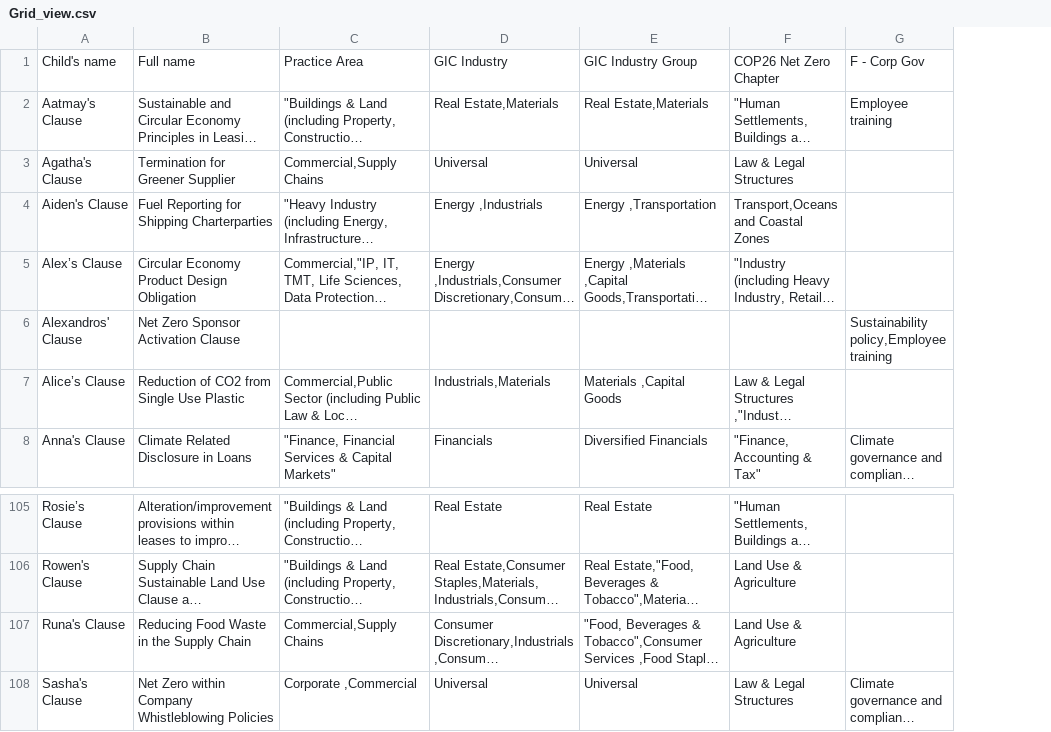
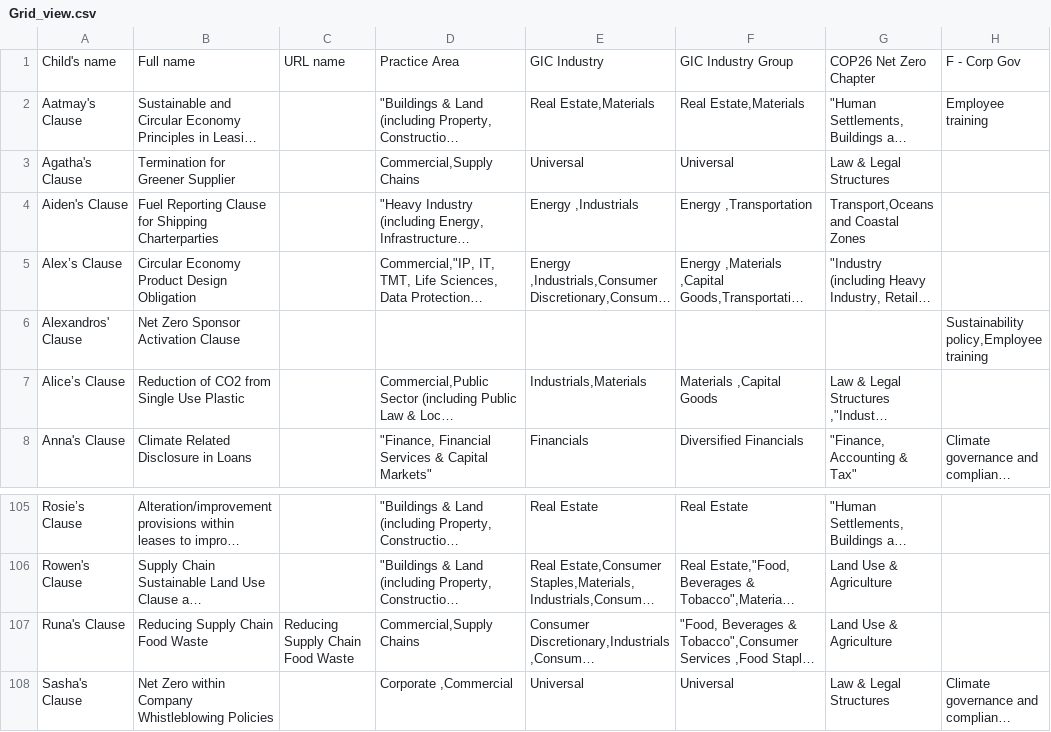
Before and after one commit to LemmaLegalConsulting/docassemble-tclpgoogledocsmerger, a CSV file: docassemble/tclpgoogledocsmerger/data/sources/Grid_view.csv, drawn as a sheet; only a part is shown, gaps mark what is left out; long unchanged cells end in …; the diff names each change by its address in the sheet, - before the commit and + after, or states it on an @@ line.

Commit message:
Added new URL column

```diff
--- a/docassemble/tclpgoogledocsmerger/data/sources/Grid_view.csv
+++ b/docassemble/tclpgoogledocsmerger/data/sources/Grid_view.csv
+column C, row 1: URL name; row 107: Reducing Supply Chain Food Waste
-B4: Fuel Reporting for Shipping…
+B4: Fuel Reporting Clause for Shipping…
-B107: Reducing Food Waste in the Supply Chain
+B107: Reducing Supply Chain Food Waste
```
